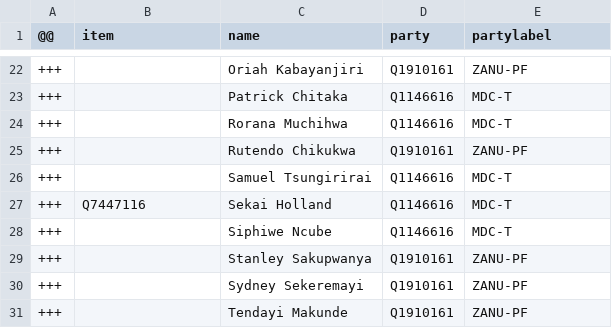
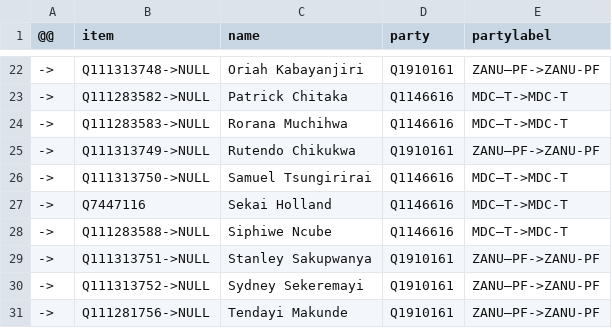
Before and after one commit to every-politician-scrapers/zimbabwe, a CSV file: sources/senate-7-wp/diff.csv, drawn as a sheet; only a part is shown, gaps mark what is left out; the diff covers the shown part only.

```diff
--- a/sources/senate-7-wp/diff.csv
+++ b/sources/senate-7-wp/diff.csv
@@ -22,10 +22,10 @@
-+++,,Oriah Kabayanjiri,Q1910161,ZANU-PF
-+++,,Patrick Chitaka,Q1146616,MDC-T
-+++,,Rorana Muchihwa,Q1146616,MDC-T
-+++,,Rutendo Chikukwa,Q1910161,ZANU-PF
-+++,,Samuel Tsungirirai,Q1146616,MDC-T
-+++,Q7447116,Sekai Holland,Q1146616,MDC-T
-+++,,Siphiwe Ncube,Q1146616,MDC-T
-+++,,Stanley Sakupwanya,Q1910161,ZANU-PF
-+++,,Sydney Sekeremayi,Q1910161,ZANU-PF
-+++,,Tendayi Makunde,Q1910161,ZANU-PF
+->,Q111313748->NULL,Oriah Kabayanjiri,Q1910161,ZANU–PF->ZANU-PF
+->,Q111283582->NULL,Patrick Chitaka,Q1146616,MDC–T->MDC-T
+->,Q111283583->NULL,Rorana Muchihwa,Q1146616,MDC–T->MDC-T
+->,Q111313749->NULL,Rutendo Chikukwa,Q1910161,ZANU–PF->ZANU-PF
+->,Q111313750->NULL,Samuel Tsungirirai,Q1146616,MDC–T->MDC-T
+->,Q7447116,Sekai Holland,Q1146616,MDC–T->MDC-T
+->,Q111283588->NULL,Siphiwe Ncube,Q1146616,MDC–T->MDC-T
+->,Q111313751->NULL,Stanley Sakupwanya,Q1910161,ZANU–PF->ZANU-PF
+->,Q111313752->NULL,Sydney Sekeremayi,Q1910161,ZANU–PF->ZANU-PF
+->,Q111281756->NULL,Tendayi Makunde,Q1910161,ZANU–PF->ZANU-PF
```
Also changed, not shown: 57 edited cells elsewhere in this file, 1 other file.
